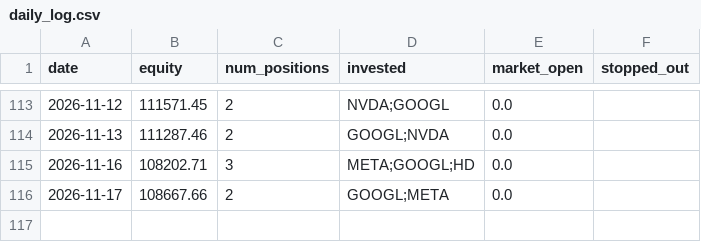
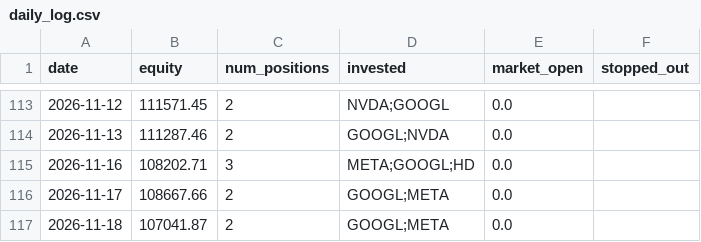
Before and after one commit to ryanchan339/stock-trade-server, a CSV file: results/daily_log.csv, drawn as a sheet; only a part is shown, gaps mark what is left out; the diff names each change by its address in the sheet, - before the commit and + after, or states it on an @@ line.

```diff
--- a/results/daily_log.csv
+++ b/results/daily_log.csv
+row 117: 2026-11-18 | 107041.87 | 2 | GOOGL;META | 0.0
```
Also changed, not shown: 2 other files.
